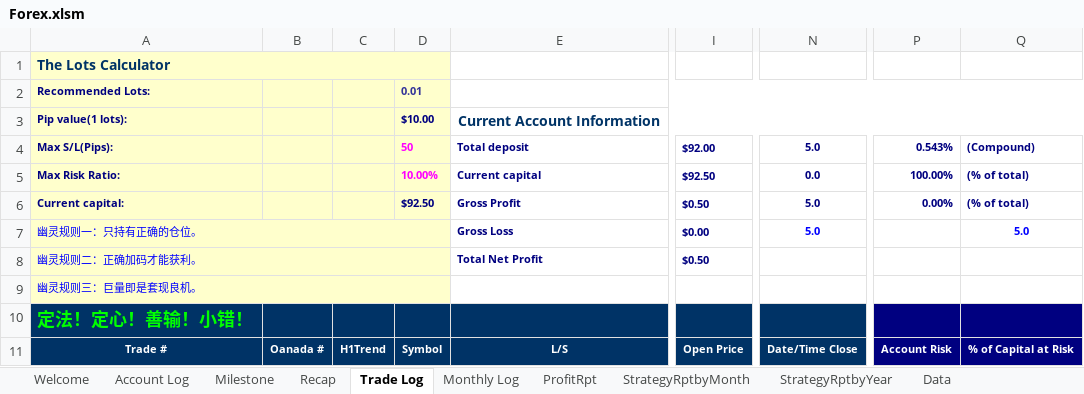
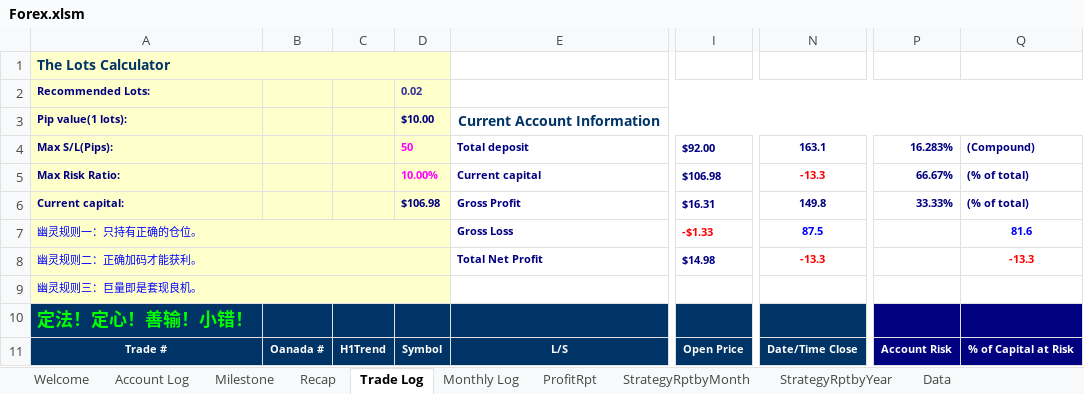
Before and after one commit to vlan99/Trading, an Excel workbook: Forex.xlsm, sheet Trade Log, drawn as a sheet; only a part is shown, gaps mark what is left out; values as stored, in another font and other column widths than the file's, no borders; charts and pictures not drawn; the diff covers the shown part only; the diff names each change by its address in the sheet, - before the commit and + after, or states it on an @@ line.

```diff
--- a/Forex.xlsm (sheet Trade Log)
+++ b/Forex.xlsm (sheet Trade Log)
-D2: 0.01
+D2: 0.02
-N4: 5.0
+N4: 163.1
-P4: 0.543%
+P4: 16.283%
-I5: $92.50
+I5: $106.98
-N5: 0.0
+N5: -13.3
-N5 text colour: #000080
+N5 text colour: #FF0000
-P5: 100.00%
+P5: 66.67%
-D6: $92.50
+D6: $106.98
-I6: $0.50
+I6: $16.31
-N6: 5.0
+N6: 149.8
-P6: 0.00%
+P6: 33.33%
-I7: $0.00
+I7: -$1.33
-I7 text colour: #000080
+I7 text colour: #FF0000
-N7: 5.0
+N7: 87.5
-Q7: 5.0
+Q7: 81.6
-I8: $0.50
+I8: $14.98
-N8: (empty)
+N8: -13.3
-Q8: (empty)
+Q8: -13.3
```
Also changed, not shown: other rows of this sheet, sheet Milestone, sheet ProfitRpt, sheet StrategyRptbyMonth, sheet StrategyRptbyYear, hidden cells, 1 other file.
